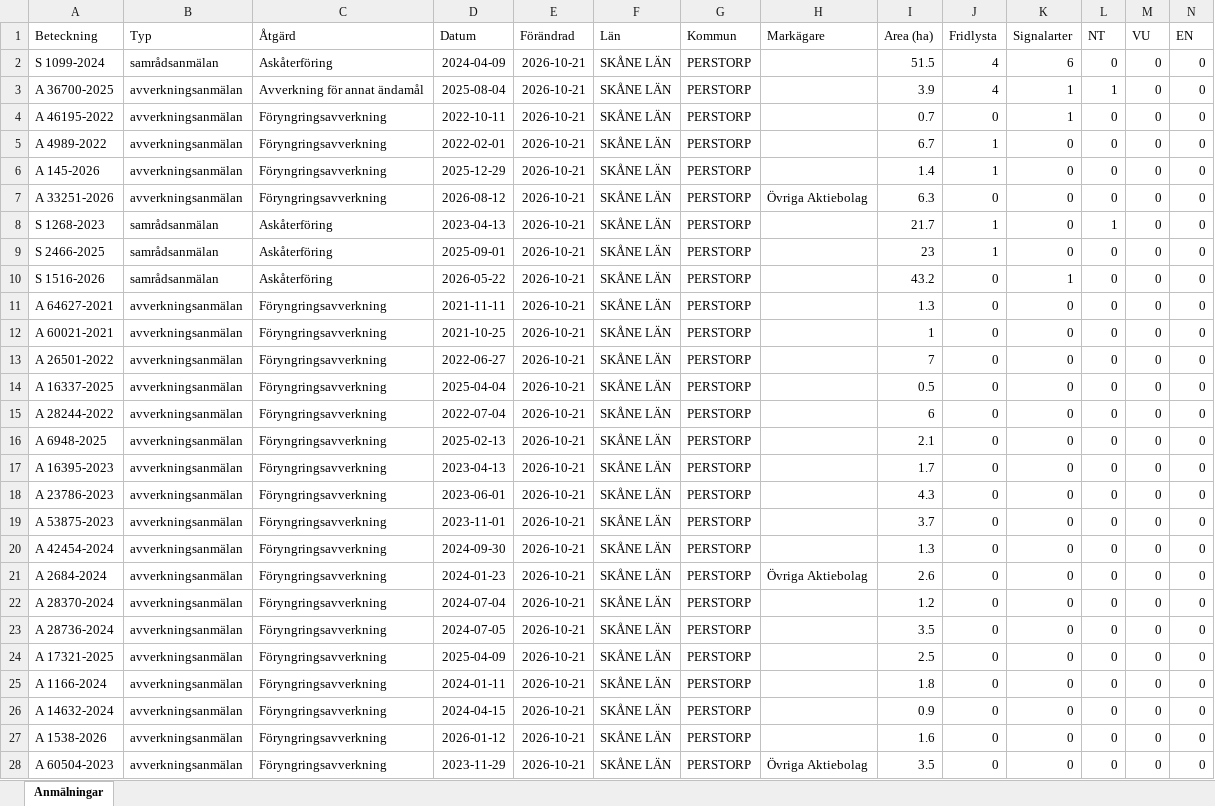
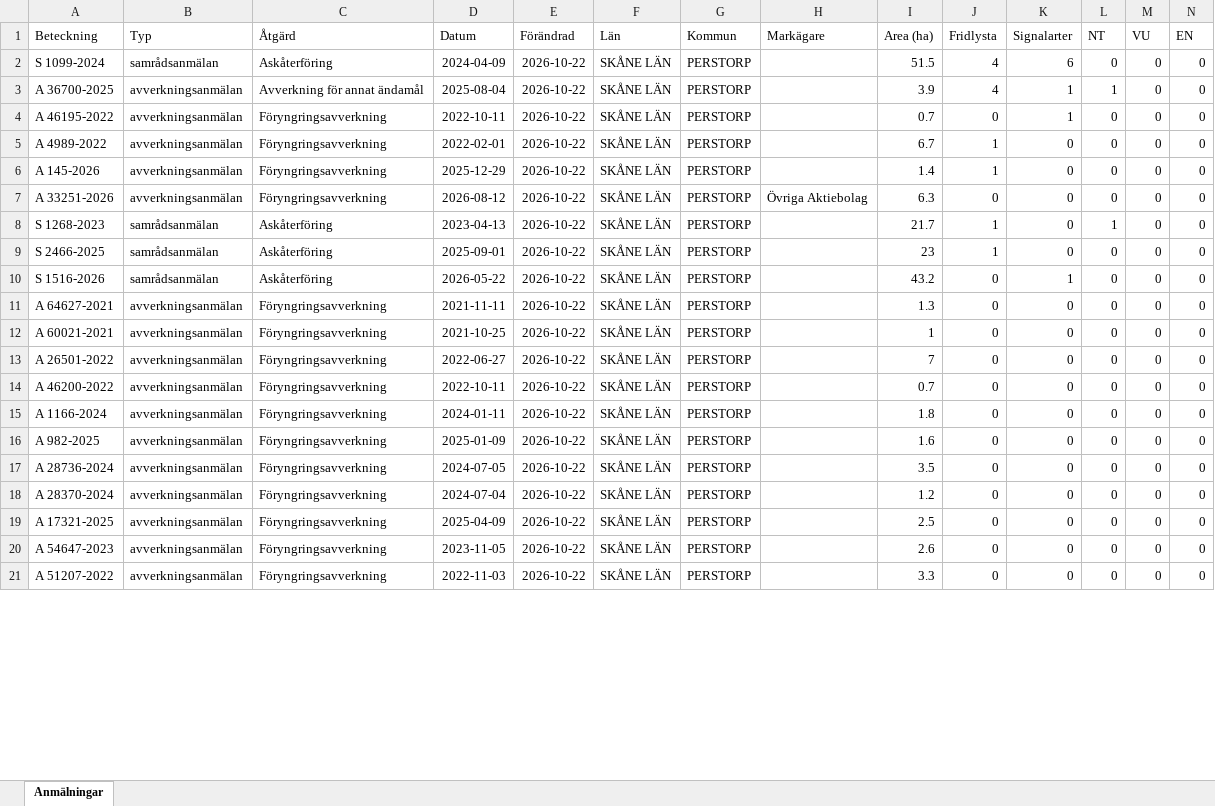
Before and after one commit to klasma/Logging_1275, an Excel workbook: Översikt PERSTORP.xlsx, sheet Anmälningar, drawn as a sheet; only a part is shown; values as stored, in another font and other column widths than the file's, no borders; removed rows and columns are numbered as before the commit, all else as after; rows hold the shown columns only; the diff covers the shown part only; the diff names each change by its address in the sheet, - before the commit and + after, or states it on an @@ line.

```diff
--- a/Översikt PERSTORP.xlsx (sheet Anmälningar)
+++ b/Översikt PERSTORP.xlsx (sheet Anmälningar)
-E2:E13 (Förändrad): 2026-10-21
+E2:E13 (Förändrad): 2026-10-22
-row 14: A 16337-2025 | avverkningsanmälan | Föryngringsavverkning | 2025-04-04 | 2026-10-21 | SKÅNE LÄN | PERSTORP |  | 0.5 | 0 | 0 | 0 | 0 | 0
-row 15: A 28244-2022 | avverkningsanmälan | Föryngringsavverkning | 2022-07-04 | 2026-10-21 | SKÅNE LÄN | PERSTORP |  | 6 | 0 | 0 | 0 | 0 | 0
-A14 (Beteckning): A 6948-2025
+A14 (Beteckning): A 46200-2022
-D14 (Datum): 2025-02-13
+D14 (Datum): 2022-10-11
-E14:E16 (Förändrad): 2026-10-21
+E14:E16 (Förändrad): 2026-10-22
-I14 (Area (ha)): 2.1
+I14 (Area (ha)): 0.7
-A15 (Beteckning): A 16395-2023
+A15 (Beteckning): A 1166-2024
-D15 (Datum): 2023-04-13
+D15 (Datum): 2024-01-11
-I15 (Area (ha)): 1.7
+I15 (Area (ha)): 1.8
-A16 (Beteckning): A 23786-2023
+A16 (Beteckning): A 982-2025
-D16 (Datum): 2023-06-01
+D16 (Datum): 2025-01-09
-I16 (Area (ha)): 4.3
+I16 (Area (ha)): 1.6
-row 19: A 53875-2023 | avverkningsanmälan | Föryngringsavverkning | 2023-11-01 | 2026-10-21 | SKÅNE LÄN | PERSTORP |  | 3.7 | 0 | 0 | 0 | 0 | 0
-row 20: A 42454-2024 | avverkningsanmälan | Föryngringsavverkning | 2024-09-30 | 2026-10-21 | SKÅNE LÄN | PERSTORP |  | 1.3 | 0 | 0 | 0 | 0 | 0
-row 21: A 2684-2024 | avverkningsanmälan | Föryngringsavverkning | 2024-01-23 | 2026-10-21 | SKÅNE LÄN | PERSTORP | Övriga Aktiebolag | 2.6 | 0 | 0 | 0 | 0 | 0
-row 22: A 28370-2024 | avverkningsanmälan | Föryngringsavverkning | 2024-07-04 | 2026-10-21 | SKÅNE LÄN | PERSTORP |  | 1.2 | 0 | 0 | 0 | 0 | 0
-E17 (Förändrad): 2026-10-21
+E17 (Förändrad): 2026-10-22
+row 18: A 28370-2024 | avverkningsanmälan | Föryngringsavverkning | 2024-07-04 | 2026-10-22 | SKÅNE LÄN | PERSTORP |  | 1.2 | 0 | 0 | 0 | 0 | 0
-E19 (Förändrad): 2026-10-21
+E19 (Förändrad): 2026-10-22
-row 25: A 1166-2024 | avverkningsanmälan | Föryngringsavverkning | 2024-01-11 | 2026-10-21 | SKÅNE LÄN | PERSTORP |  | 1.8 | 0 | 0 | 0 | 0 | 0
-A20 (Beteckning): A 14632-2024
+A20 (Beteckning): A 54647-2023
-D20 (Datum): 2024-04-15
+D20 (Datum): 2023-11-05
-E20:E21 (Förändrad): 2026-10-21
+E20:E21 (Förändrad): 2026-10-22
-I20 (Area (ha)): 0.9
+I20 (Area (ha)): 2.6
-A21 (Beteckning): A 1538-2026
+A21 (Beteckning): A 51207-2022
-D21 (Datum): 2026-01-12
+D21 (Datum): 2022-11-03
-I21 (Area (ha)): 1.6
+I21 (Area (ha)): 3.3
-row 28: A 60504-2023 | avverkningsanmälan | Föryngringsavverkning | 2023-11-29 | 2026-10-21 | SKÅNE LÄN | PERSTORP | Övriga Aktiebolag | 3.5 | 0 | 0 | 0 | 0 | 0
```
Also changed, not shown: 43 added rows, 36 removed rows and 140 edited cells elsewhere in this sheet, artfynd/A 145-2026 artfynd.xlsx, artfynd/A 33251-2026 artfynd.xlsx, 48 other files.
